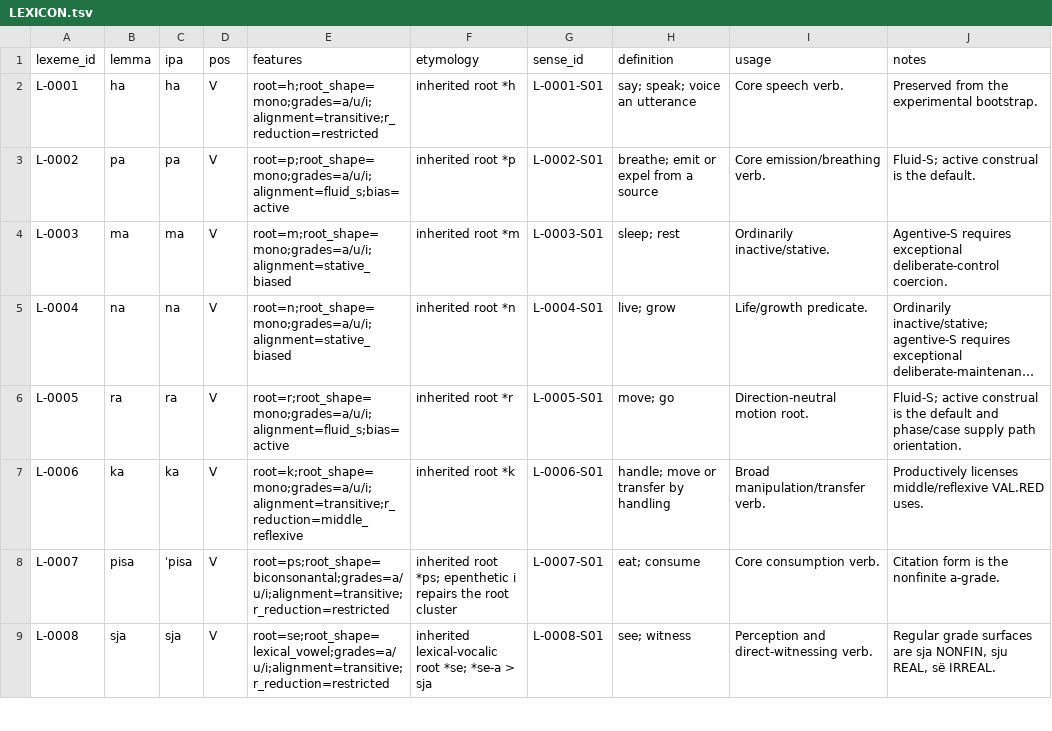
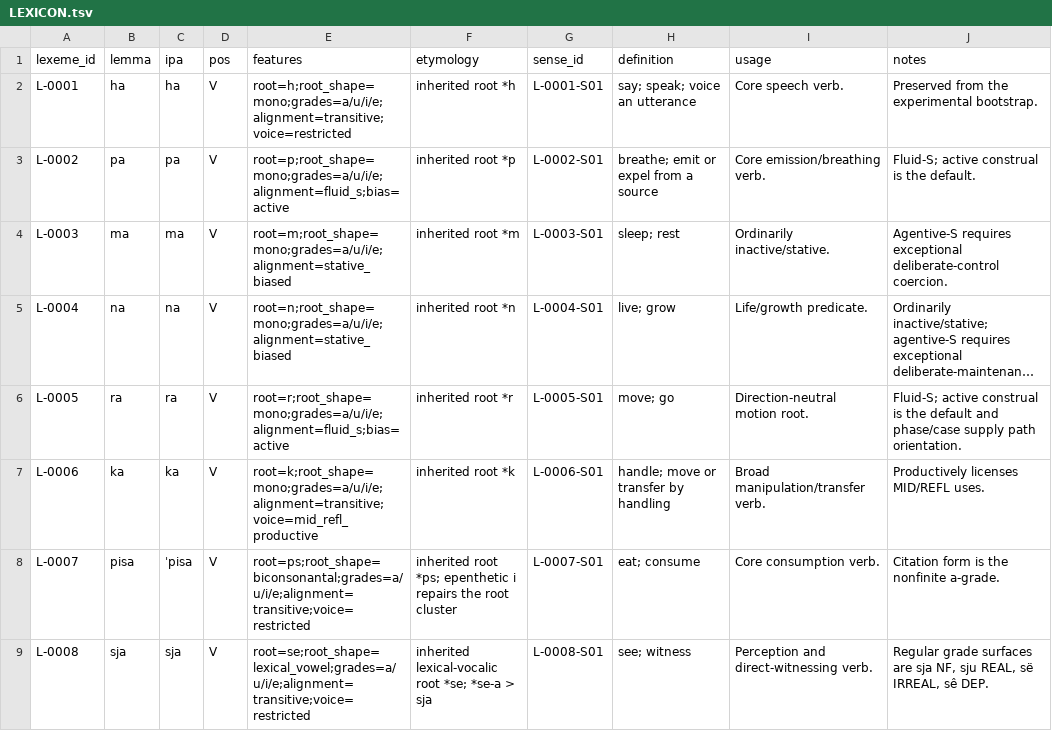
Before and after one commit to kaelschneider/protominitongue, a TSV file: LEXICON.tsv, drawn as a sheet; only a part is shown; long unchanged cells end in …; the diff covers the shown part only; the diff names each change by its address in the sheet, - before the commit and + after, or states it on an @@ line.

Commit message:
Align verb lexicon with voice and grade canon

```diff
--- a/LEXICON.tsv
+++ b/LEXICON.tsv
-E2 (features): root=h;root_shape=mono;grades=a/u/i;alignment=transitive;r_reduction=restricted
+E2 (features): root=h;root_shape=mono;grades=a/u/i/e;alignment=transitive;voice=restricted
-E3 (features): root=p;root_shape=mono;grades=a/u/i;alignment=fluid_s;bias=active
+E3 (features): root=p;root_shape=mono;grades=a/u/i/e;alignment=fluid_s;bias=active
-E4 (features): root=m;root_shape=mono;grades=a/u/i;alignment=stative_biased
+E4 (features): root=m;root_shape=mono;grades=a/u/i/e;alignment=stative_biased
-E5 (features): root=n;root_shape=mono;grades=a/u/i;alignment=stative_biased
+E5 (features): root=n;root_shape=mono;grades=a/u/i/e;alignment=stative_biased
-E6 (features): root=r;root_shape=mono;grades=a/u/i;alignment=fluid_s;bias=active
+E6 (features): root=r;root_shape=mono;grades=a/u/i/e;alignment=fluid_s;bias=active
-E7 (features): root=k;root_shape=mono;grades=a/u/i;alignment=transitive;r_reduction=middle_reflexive
+E7 (features): root=k;root_shape=mono;grades=a/u/i/e;alignment=transitive;voice=mid_refl_productive
-J7 (notes): Productively licenses middle/reflexive VAL.RED uses.
+J7 (notes): Productively licenses MID/REFL uses.
-E8 (features): root=ps;root_shape=biconsonantal;grades=a/u/i;alignment=transitive;r_reduction=restricted
+E8 (features): root=ps;root_shape=biconsonantal;grades=a/u/i/e;alignment=transitive;voice=restricted
-E9 (features): root=se;root_shape=lexical_vowel;grades=a/u/i;alignment=transitive;r_reduction=restricted
+E9 (features): root=se;root_shape=lexical_vowel;grades=a/u/i/e;alignment=transitive;voice=restricted
-J9 (notes): …are sja NONFIN, sju REAL, së IRREAL.
+J9 (notes): …are sja NF, sju REAL, së IRREAL, sê DEP.
```
Also changed, not shown: 10 edited cells elsewhere in this file.
